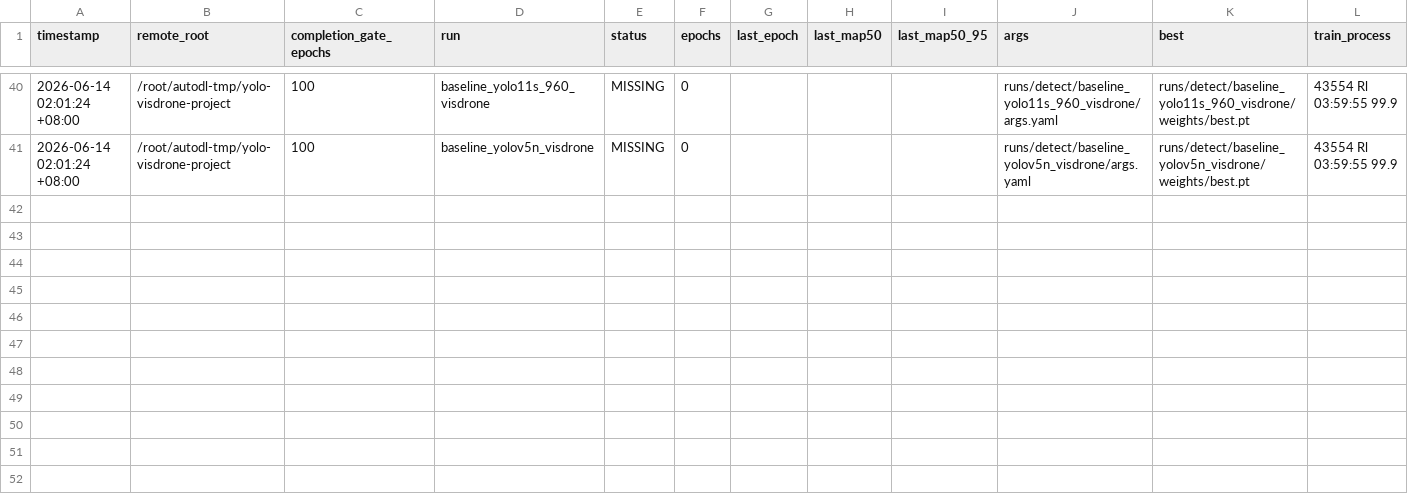
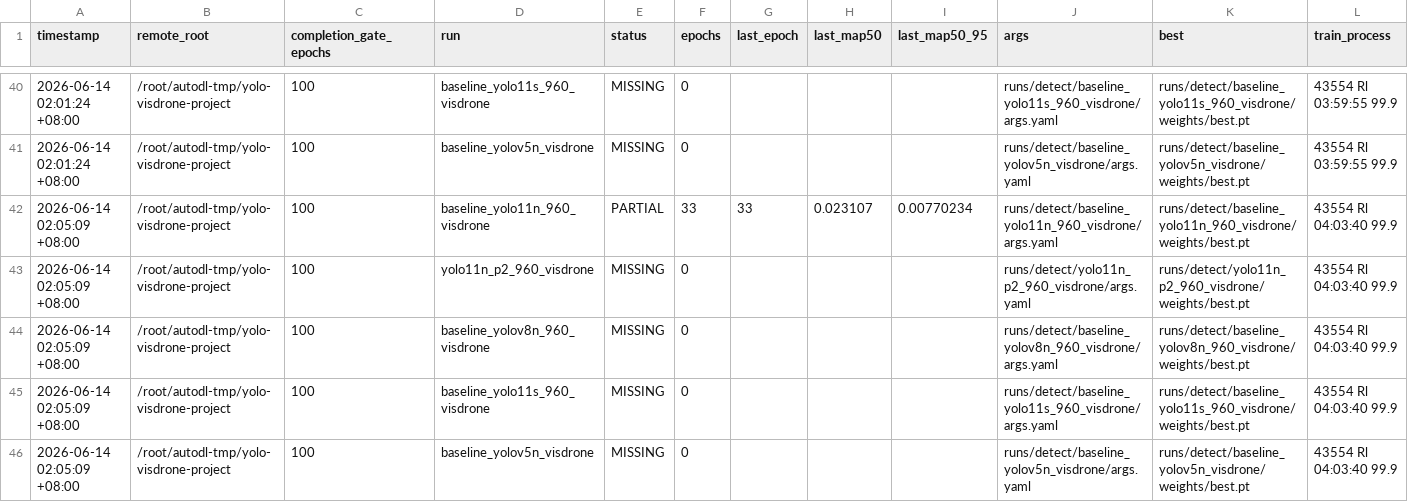
Before and after one commit to Jeremy0508-art/yolo-visdrone-project, a CSV file: paper/tables/cea_server_status_history.csv, drawn as a sheet; only a part is shown, gaps mark what is left out; rows hold the shown columns only; the diff names each change by its address in the sheet, - before the commit and + after, or states it on an @@ line.

```diff
--- a/paper/tables/cea_server_status_history.csv
+++ b/paper/tables/cea_server_status_history.csv
+row 42: 2026-06-14 02:05:09 +08:00 | /root/autodl-tmp/yolo-visdrone-project | 100 | baseline_yolo11n_960_visdrone | PARTIAL | 33 | 33 | 0.023107 | 0.00770234 | runs/detect/baseline_yolo11n_960_visdrone/args.yaml | runs/detect/baseline_yolo11n_960_visdrone/weights/best.pt | 43554 Rl 04:03:40 99.9
+row 43: 2026-06-14 02:05:09 +08:00 | /root/autodl-tmp/yolo-visdrone-project | 100 | yolo11n_p2_960_visdrone | MISSING | 0 |  |  |  | runs/detect/yolo11n_p2_960_visdrone/args.yaml | runs/detect/yolo11n_p2_960_visdrone/weights/best.pt | 43554 Rl 04:03:40 99.9
+row 44: 2026-06-14 02:05:09 +08:00 | /root/autodl-tmp/yolo-visdrone-project | 100 | baseline_yolov8n_960_visdrone | MISSING | 0 |  |  |  | runs/detect/baseline_yolov8n_960_visdrone/args.yaml | runs/detect/baseline_yolov8n_960_visdrone/weights/best.pt | 43554 Rl 04:03:40 99.9
+row 45: 2026-06-14 02:05:09 +08:00 | /root/autodl-tmp/yolo-visdrone-project | 100 | baseline_yolo11s_960_visdrone | MISSING | 0 |  |  |  | runs/detect/baseline_yolo11s_960_visdrone/args.yaml | runs/detect/baseline_yolo11s_960_visdrone/weights/best.pt | 43554 Rl 04:03:40 99.9
+row 46: 2026-06-14 02:05:09 +08:00 | /root/autodl-tmp/yolo-visdrone-project | 100 | baseline_yolov5n_visdrone | MISSING | 0 |  |  |  | runs/detect/baseline_yolov5n_visdrone/args.yaml | runs/detect/baseline_yolov5n_visdrone/weights/best.pt | 43554 Rl 04:03:40 99.9
```
Also changed, not shown: 12 other files.
